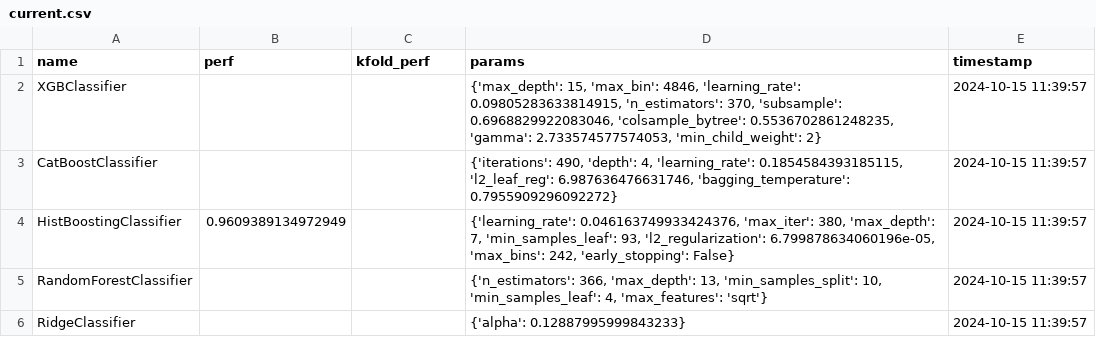
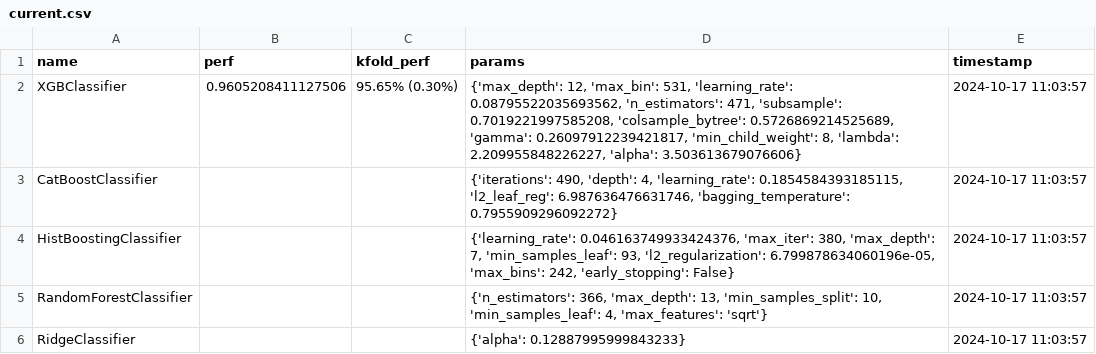
Before and after one commit to jelly-does-code/dscience, a CSV file: kaggle_loan_approval/performance/current.csv, drawn as a sheet.

```diff
--- a/kaggle_loan_approval/performance/current.csv
+++ b/kaggle_loan_approval/performance/current.csv
@@ -1,6 +1,6 @@
 name,perf,kfold_perf,params,timestamp
-XGBClassifier,,,"{'max_depth': 15, 'max_bin': 4846, 'learning_rate': 0.09805283633814915, 'n_estimators': 370, 'subsample': 0.6968829922083046, 'colsample_bytree': 0.5536702861248235, 'gamma': 2.733574577574053, 'min_child_weight': 2}",2024-10-15 11:39:57
-CatBoostClassifier,,,"{'iterations': 490, 'depth': 4, 'learning_rate': 0.1854584393185115, 'l2_leaf_reg': 6.987636476631746, 'bagging_temperature': 0.7955909296092272}",2024-10-15 11:39:57
-HistBoostingClassifier,0.9609389134972949,,"{'learning_rate': 0.046163749933424376, 'max_iter': 380, 'max_depth': 7, 'min_samples_leaf': 93, 'l2_regularization': 6.799878634060196e-05, 'max_bins': 242, 'early_stopping': False}",2024-10-15 11:39:57
-RandomForestClassifier,,,"{'n_estimators': 366, 'max_depth': 13, 'min_samples_split': 10, 'min_samples_leaf': 4, 'max_features': 'sqrt'}",2024-10-15 11:39:57
-RidgeClassifier,,,{'alpha': 0.12887995999843233},2024-10-15 11:39:57
+XGBClassifier,0.9605208411127506,95.65% (0.30%),"{'max_depth': 12, 'max_bin': 531, 'learning_rate': 0.08795522035693562, 'n_estimators': 471, 'subsample': 0.7019221997585208, 'colsample_bytree': 0.5726869214525689, 'gamma': 0.26097912239421817, 'min_child_weight': 8, 'lambda': 2.209955848226227, 'alpha': 3.503613679076606}",2024-10-17 11:03:57
+CatBoostClassifier,,,"{'iterations': 490, 'depth': 4, 'learning_rate': 0.1854584393185115, 'l2_leaf_reg': 6.987636476631746, 'bagging_temperature': 0.7955909296092272}",2024-10-17 11:03:57
+HistBoostingClassifier,,,"{'learning_rate': 0.046163749933424376, 'max_iter': 380, 'max_depth': 7, 'min_samples_leaf': 93, 'l2_regularization': 6.799878634060196e-05, 'max_bins': 242, 'early_stopping': False}",2024-10-17 11:03:57
+RandomForestClassifier,,,"{'n_estimators': 366, 'max_depth': 13, 'min_samples_split': 10, 'min_samples_leaf': 4, 'max_features': 'sqrt'}",2024-10-17 11:03:57
+RidgeClassifier,,,{'alpha': 0.12887995999843233},2024-10-17 11:03:57
```
Also changed, not shown: kaggle_loan_approval/code/catboost_info/learn_error.tsv, kaggle_loan_approval/code/catboost_info/time_left.tsv, 44 other files.
